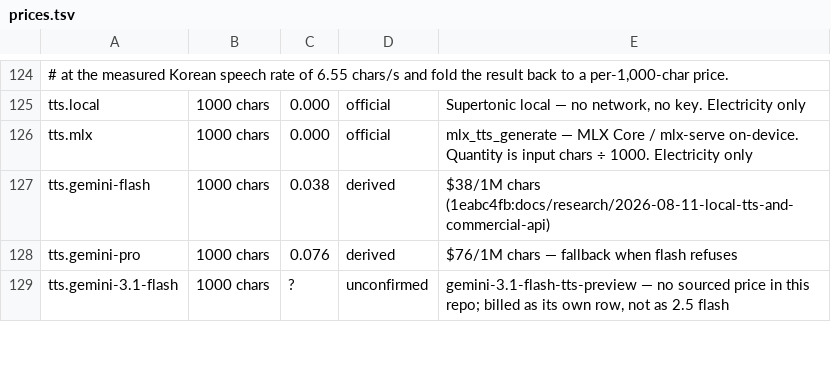
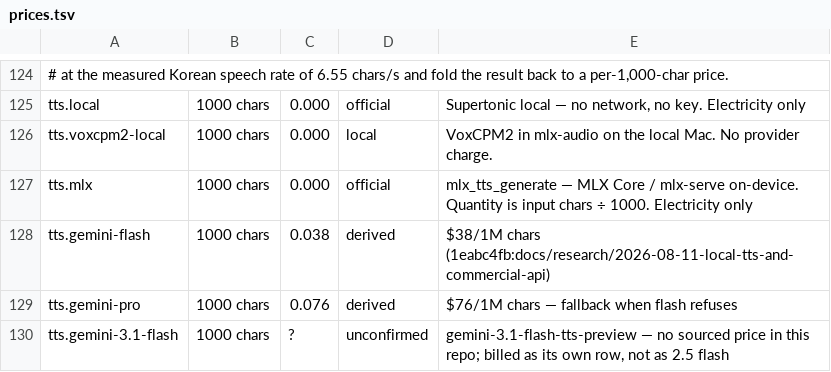
Before and after one commit to ttalkkaklab/social-flow, a TSV file: skills/autoproduce/references/prices.tsv, drawn as a sheet; only a part is shown, gaps mark what is left out; the diff names each change by its address in the sheet, - before the commit and + after, or states it on an @@ line.

Commit message:
feat(speech): synthesize pinned character voices with local VoxCPM2

```diff
--- a/skills/autoproduce/references/prices.tsv
+++ b/skills/autoproduce/references/prices.tsv
+row 126: tts.voxcpm2-local | 1000 chars | 0.000 | local | VoxCPM2 in mlx-audio on the local Mac. No provider charge.
```
Also changed, not shown: 44 other files.
